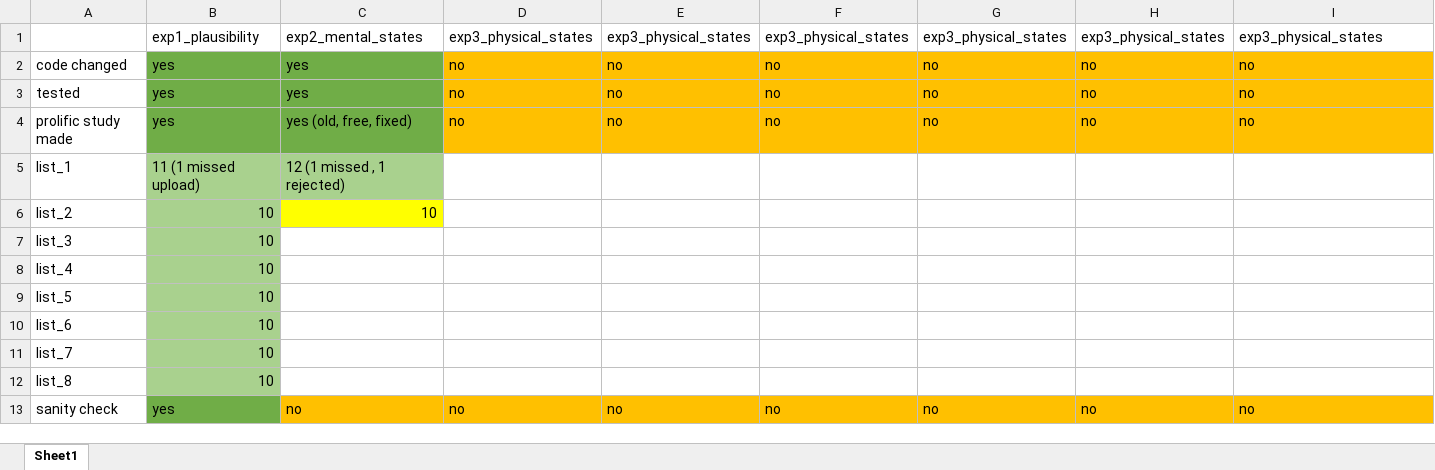
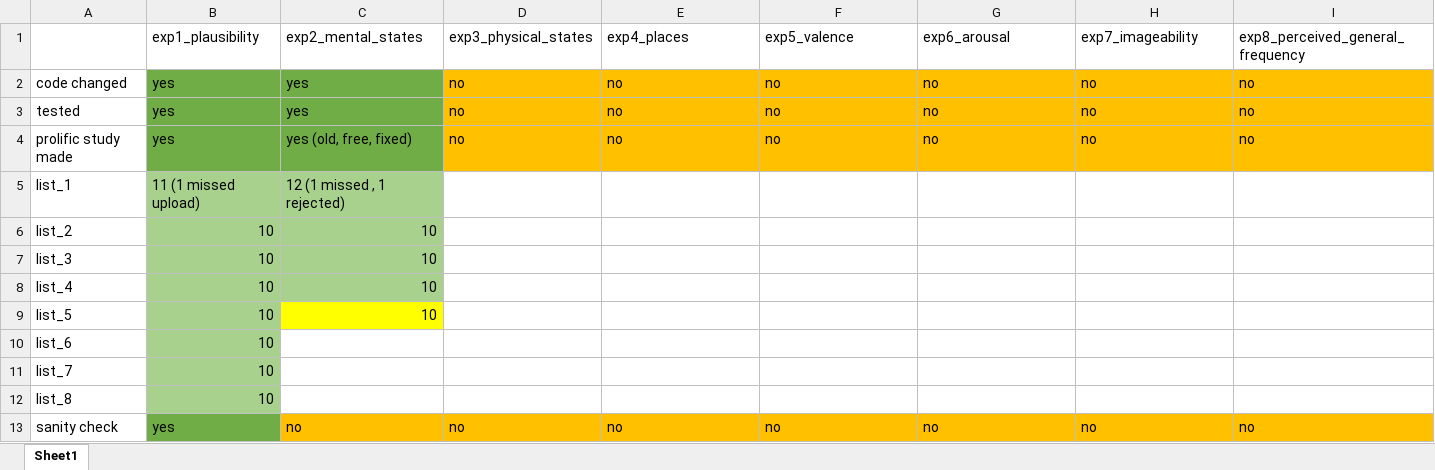
Before and after one commit to ishamody/lbllm_behavioral, an Excel workbook: tracker.xlsx, sheet Sheet1, drawn as a sheet; values as stored, in another font and other column widths than the file's, no borders; the diff names each change by its address in the sheet, - before the commit and + after, or states it on an @@ line.

Commit message:
q2 list 6

```diff
--- a/tracker.xlsx (sheet Sheet1)
+++ b/tracker.xlsx (sheet Sheet1)
-E1: exp3_physical_states
+E1: exp4_places
-F1: exp3_physical_states
+F1: exp5_valence
-G1: exp3_physical_states
+G1: exp6_arousal
-H1: exp3_physical_states
+H1: exp7_imageability
-I1: exp3_physical_states
+I1: exp8_perceived_general_frequency
-C6 fill: #FFFF00
+C6 fill: #A9D18E
-C7:C9: (empty)
+C7:C9: 10
-C7:C8 fill: none
+C7:C8 fill: #A9D18E
-C9 fill: none
+C9 fill: #FFFF00
```
Also changed, not shown: 1 other file.
